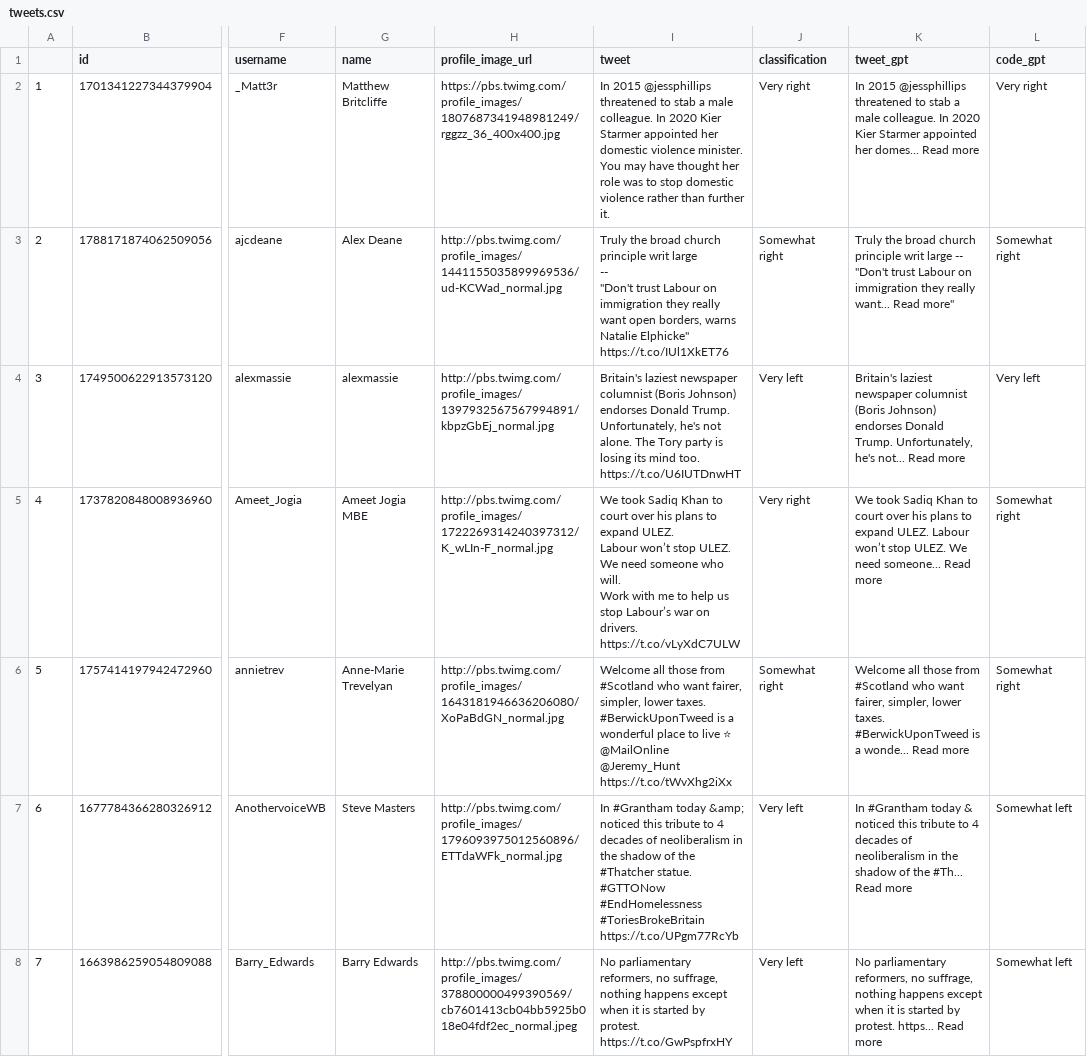
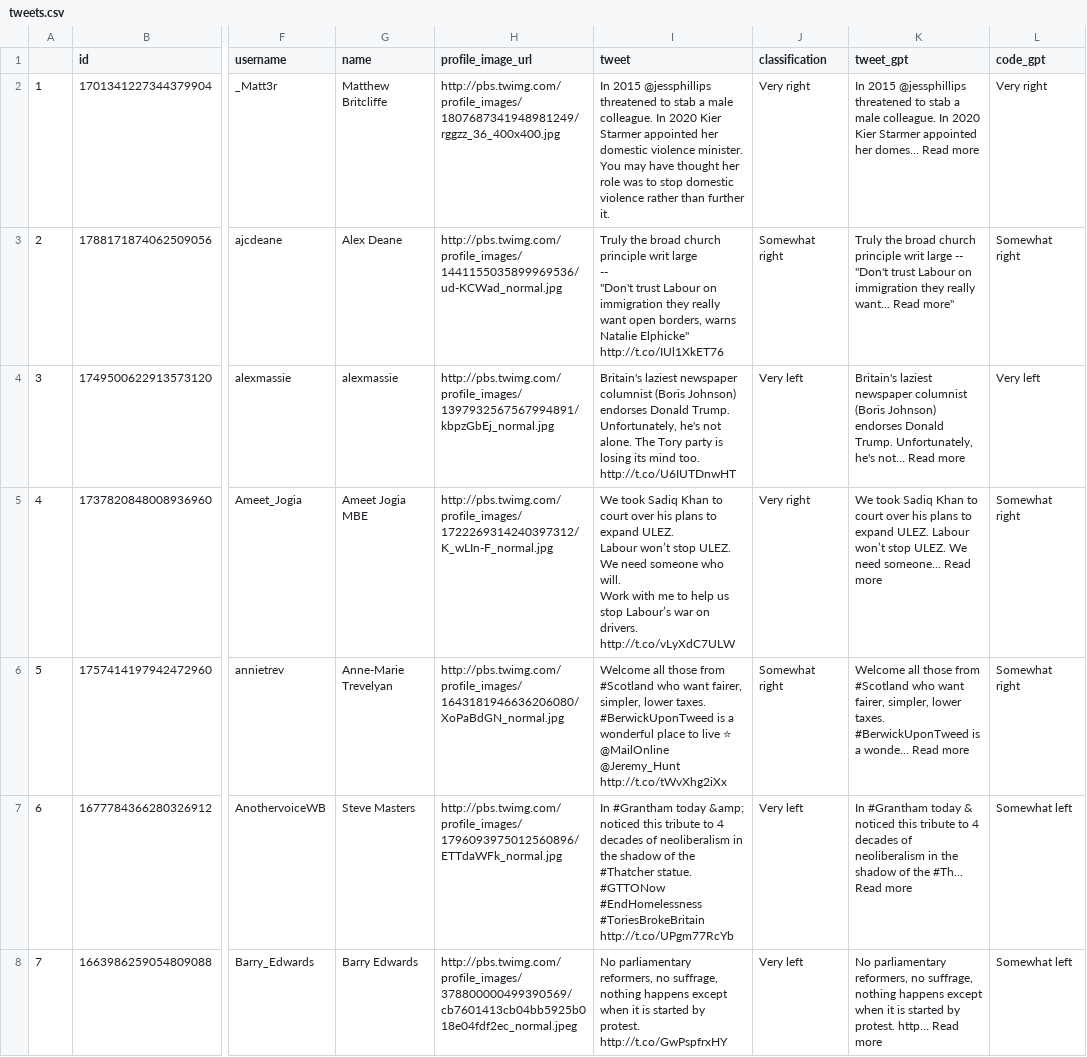
Before and after one commit to cjbarrie/smclone, a CSV file: tweets.csv, drawn as a sheet; only a part is shown, gaps mark what is left out; ↵ is a line break in a cell; the diff covers the shown part only; the diff names each change by its address in the sheet, - before the commit and + after, or states it on an @@ line.

Commit message:
Update tweets.csv

```diff
--- a/tweets.csv
+++ b/tweets.csv
-H2 (profile_image_url): https://pbs.twimg.com/profile_images/1807687341948981249/rggzz_36_400x400.jpg
+H2 (profile_image_url): http://pbs.twimg.com/profile_images/1807687341948981249/rggzz_36_400x400.jpg
-I3 (tweet): …Natalie Elphicke" ↵ https://t.co/IUl1XkET76
+I3 (tweet): …Natalie Elphicke" ↵ http://t.co/IUl1XkET76
-I4 (tweet): …mind too. https://t.co/U6IUTDnwHT
+I4 (tweet): …mind too. http://t.co/U6IUTDnwHT
-I5 (tweet): …on drivers. https://t.co/vLyXdC7ULW
+I5 (tweet): …on drivers. http://t.co/vLyXdC7ULW
-I6 (tweet): …@MailOnline @Jeremy_Hunt https://t.co/tWvXhg2iXx
+I6 (tweet): …@MailOnline @Jeremy_Hunt http://t.co/tWvXhg2iXx
-I7 (tweet): …#EndHomelessness ↵ #ToriesBrokeBritain https://t.co/UPgm77RcYb
+I7 (tweet): …#EndHomelessness ↵ #ToriesBrokeBritain http://t.co/UPgm77RcYb
-I8 (tweet): …by protest. https://t.co/GwPspfrxHY
+I8 (tweet): …by protest. http://t.co/GwPspfrxHY
-K8 (tweet_gpt): …by protest. https... Read more
+K8 (tweet_gpt): …by protest. http... Read more
```
Also changed, not shown: 68 edited cells elsewhere in this file.
